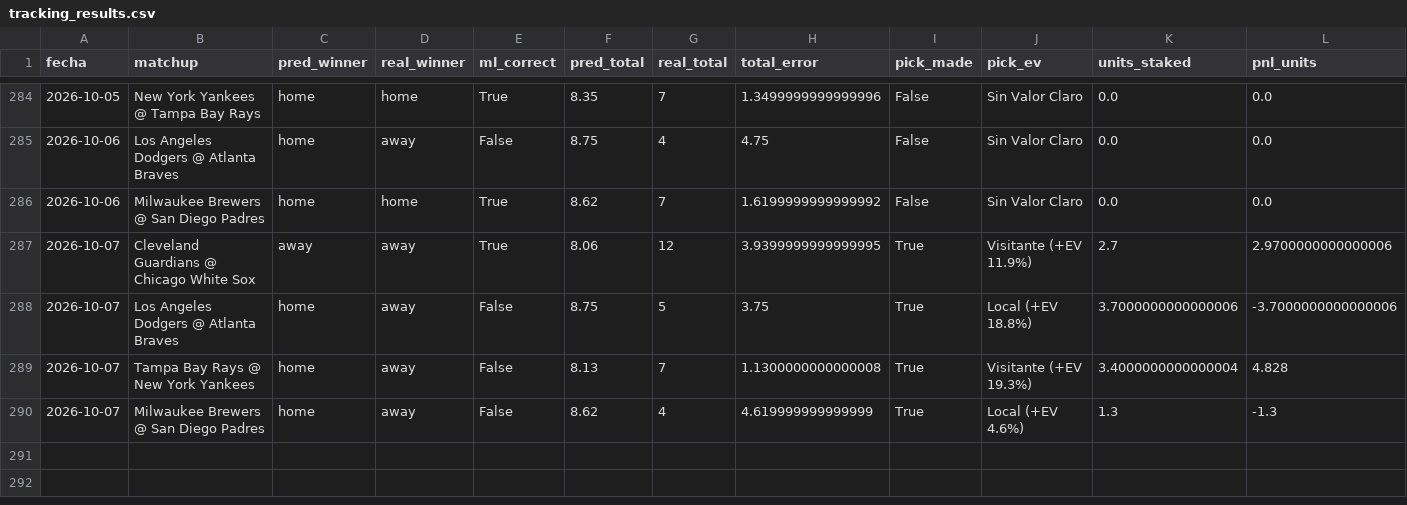
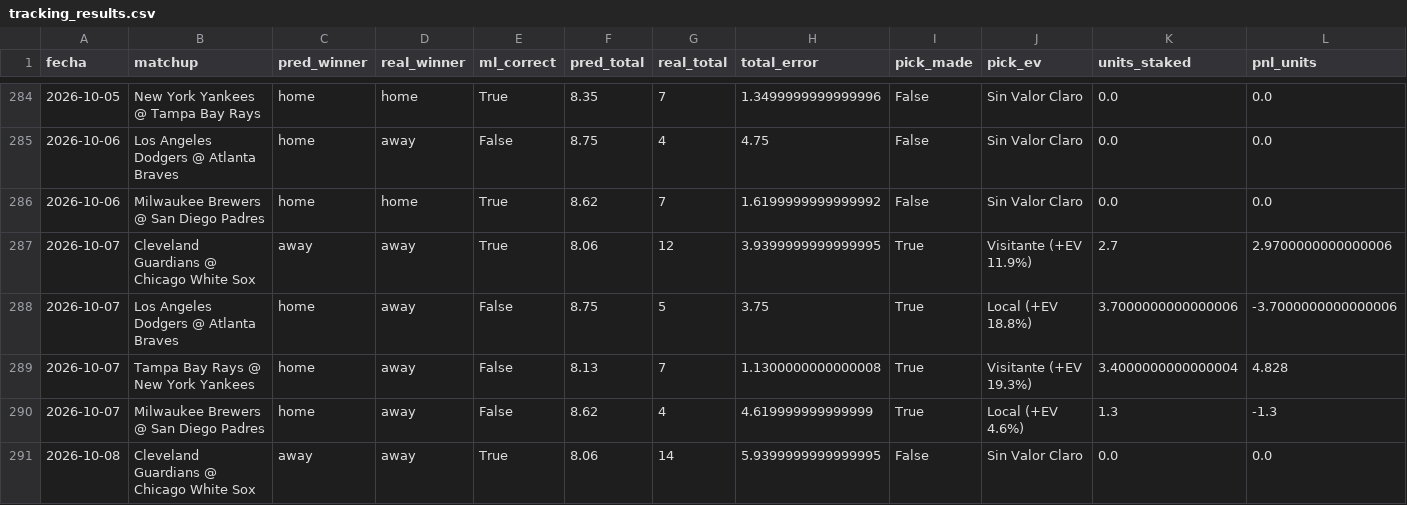
Before and after one commit to josebernardinogonzalez18-lgtm/mlb-proyeccions, a CSV file: output/tracking_results.csv, drawn as a sheet; only a part is shown, gaps mark what is left out; the diff names each change by its address in the sheet, - before the commit and + after, or states it on an @@ line.

```diff
--- a/output/tracking_results.csv
+++ b/output/tracking_results.csv
+row 291: 2026-10-08 | Cleveland Guardians @ Chicago White Sox | away | away | True | 8.06 | 14 | 5.9399999999999995 | False | Sin Valor Claro | 0.0 | 0.0
```
